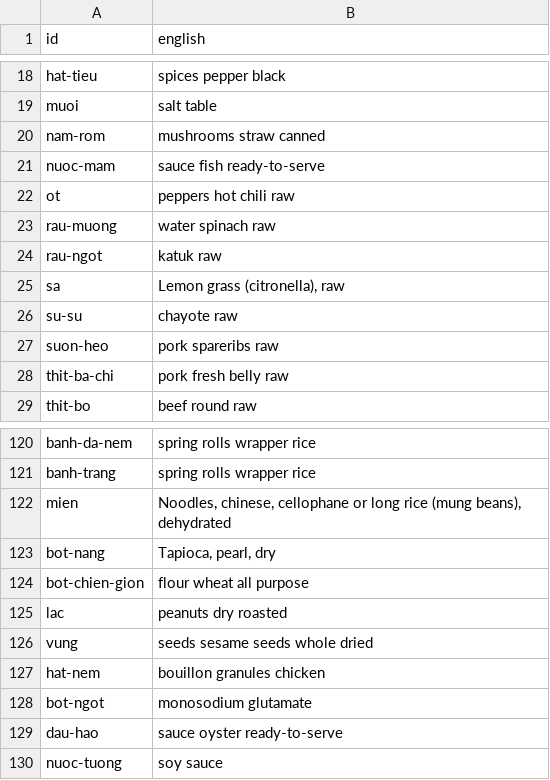
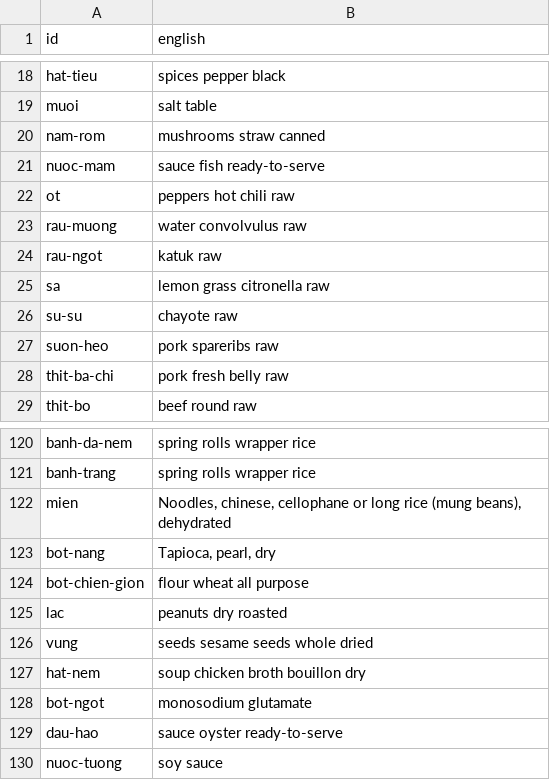
Before and after one commit to thoghoaq/mamcom, a CSV file: data/plan/ingredient-names-en.csv, drawn as a sheet; only a part is shown, gaps mark what is left out.

```diff
--- a/data/plan/ingredient-names-en.csv
+++ b/data/plan/ingredient-names-en.csv
@@ -22,5 +22,5 @@ nuoc-mam,sauce fish ready-to-serve
 ot,peppers hot chili raw
-rau-muong,water spinach raw
+rau-muong,water convolvulus raw
 rau-ngot,katuk raw
-sa,"Lemon grass (citronella), raw"
+sa,lemon grass citronella raw
 su-su,chayote raw
@@ -126,3 +126,3 @@ lac,peanuts dry roasted
 vung,seeds sesame seeds whole dried
-hat-nem,bouillon granules chicken
+hat-nem,soup chicken broth bouillon dry
 bot-ngot,monosodium glutamate
```
Also changed, not shown: 38 other files.
